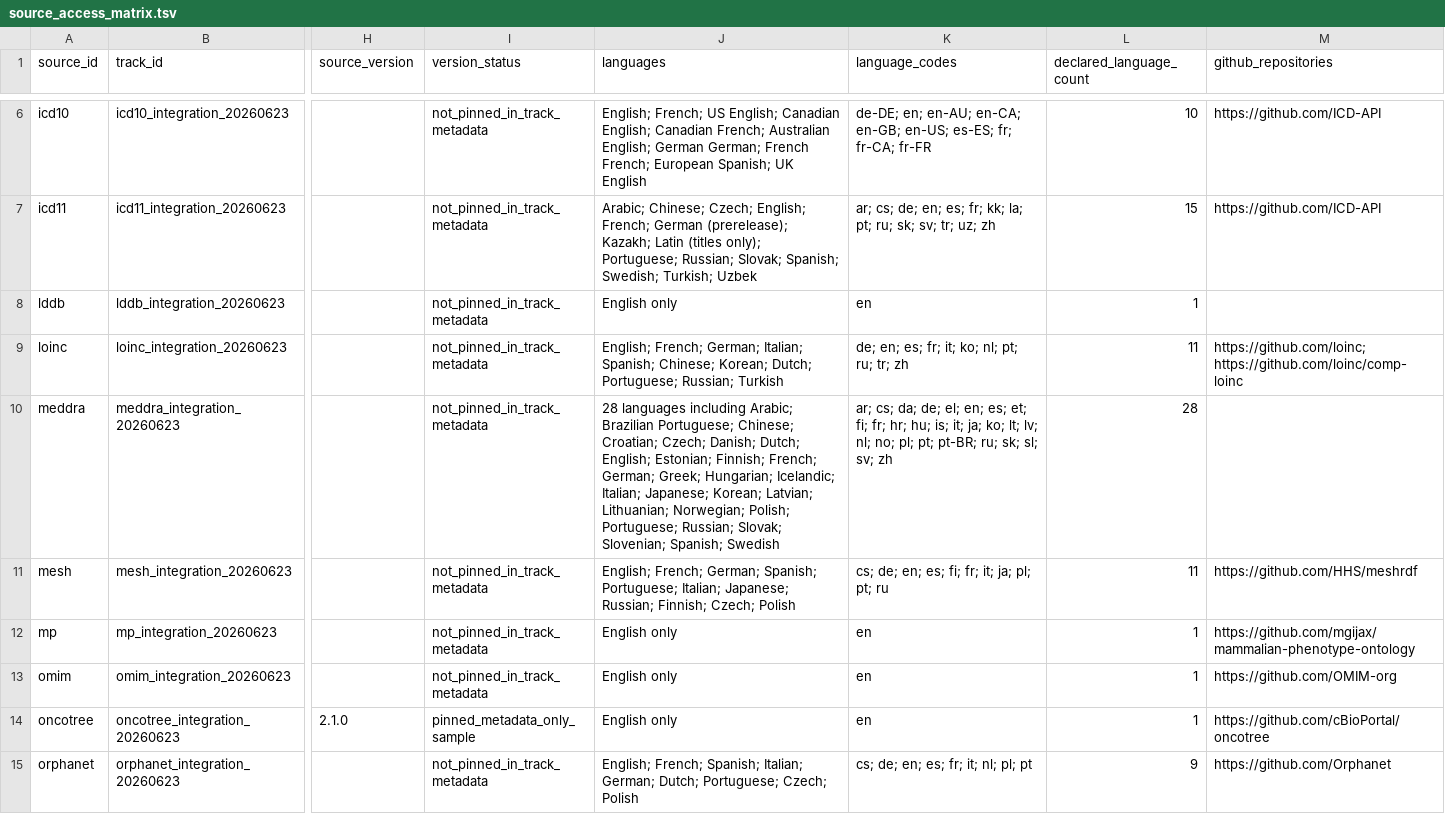
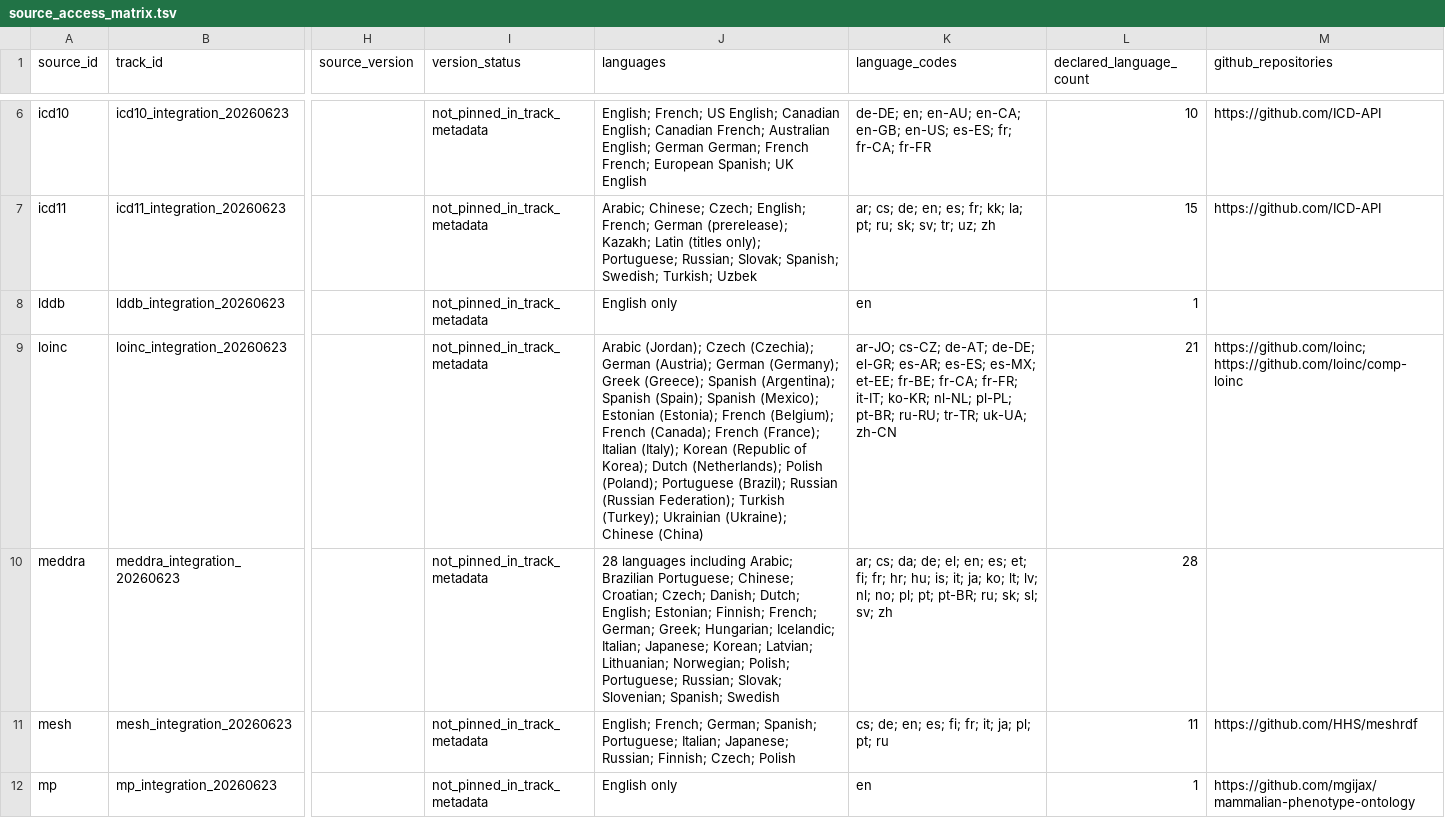
Before and after one commit to edithatogo/hpo-translations, a TSV file: ontology_network/source_access_matrix.tsv, drawn as a sheet; only a part is shown, gaps mark what is left out; the shorter side is filled out with more unchanged rows; the diff names each change by its address in the sheet, - before the commit and + after, or states it on an @@ line.

Commit message:
feat: catalog LOINC regional languages (#21)
Co-authored-by: Dylan Mordaunt (ISLHD) <Dylan.Mordaunt@health.nsw.gov.au>

```diff
--- a/ontology_network/source_access_matrix.tsv
+++ b/ontology_network/source_access_matrix.tsv
-J9 (languages): English; French; German; Italian; Spanish; Chinese; Korean; Dutch; Portuguese; Russian; Turkish
+J9 (languages): Arabic (Jordan); Czech (Czechia); German (Austria); German (Germany); Greek (Greece); Spanish (Argentina); Spanish (Spain); Spanish (Mexico); Estonian (Estonia); French (Belgium); French (Canada); French (France); Italian (Italy); Korean (Republic of Korea); Dutch (Netherlands); Polish (Poland); Portuguese (Brazil); Russian (Russian Federation); Turkish (Turkey); Ukrainian (Ukraine); Chinese (China)
-K9 (language_codes): de; en; es; fr; it; ko; nl; pt; ru; tr; zh
+K9 (language_codes): ar-JO; cs-CZ; de-AT; de-DE; el-GR; es-AR; es-ES; es-MX; et-EE; fr-BE; fr-CA; fr-FR; it-IT; ko-KR; nl-NL; pl-PL; pt-BR; ru-RU; tr-TR; uk-UA; zh-CN
-L9 (declared_language_count): 11
+L9 (declared_language_count): 21
```
Also changed, not shown: 13 other files.
